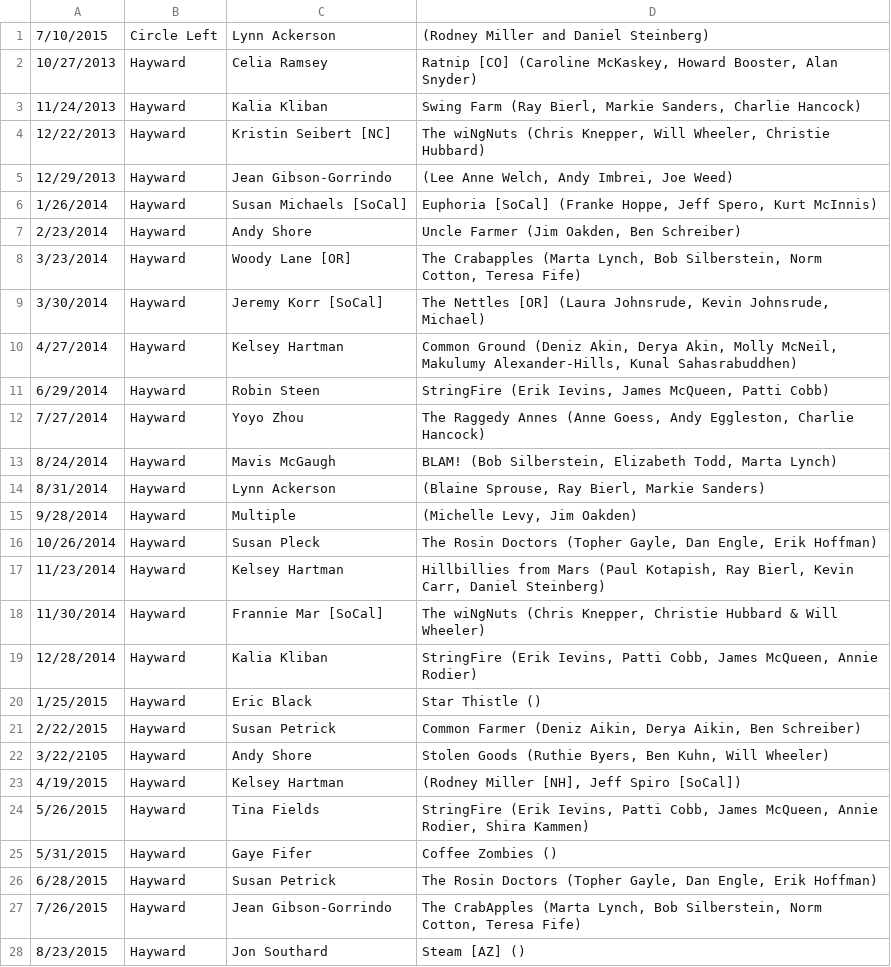
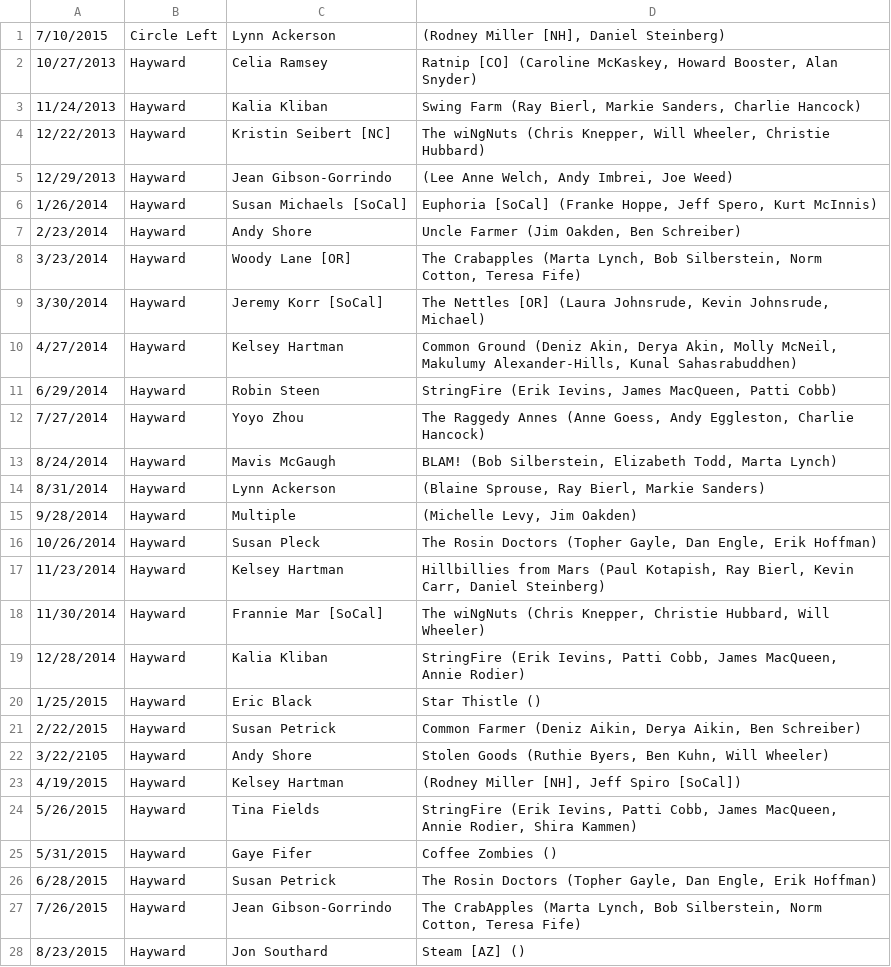
Before and after one commit to ruthie/dance-bookings, a CSV file: hayward_bookings.csv, drawn as a sheet; only a part is shown.

```diff
--- a/hayward_bookings.csv
+++ b/hayward_bookings.csv
@@ -1,2 +1,2 @@
-7/10/2015, Circle Left, Lynn Ackerson," (Rodney Miller and Daniel Steinberg)"
+7/10/2015, Circle Left, Lynn Ackerson," (Rodney Miller [NH], Daniel Steinberg)"
 10/27/2013, Hayward, Celia Ramsey," Ratnip [CO] (Caroline McKaskey, Howard Booster, Alan Snyder)"
@@ -10,3 +10,3 @@
 4/27/2014, Hayward, Kelsey Hartman," Common Ground (Deniz Akin,  Derya Akin, Molly McNeil, Makulumy Alexander-Hills, Kunal Sahasrabuddhen)"
-6/29/2014, Hayward, Robin Steen," StringFire (Erik Ievins, James McQueen, Patti Cobb)"
+6/29/2014, Hayward, Robin Steen," StringFire (Erik Ievins, James MacQueen, Patti Cobb)"
 7/27/2014, Hayward, Yoyo Zhou," The Raggedy Annes (Anne Goess, Andy Eggleston, Charlie Hancock)"
@@ -17,4 +17,4 @@
 11/23/2014, Hayward, Kelsey Hartman," Hillbillies from Mars (Paul Kotapish, Ray Bierl, Kevin Carr, Daniel Steinberg)"
-11/30/2014, Hayward, Frannie Mar [SoCal]," The wiNgNuts (Chris Knepper, Christie Hubbard & Will Wheeler)"
-12/28/2014, Hayward, Kalia Kliban," StringFire (Erik Ievins, Patti Cobb, James McQueen, Annie Rodier)"
+11/30/2014, Hayward, Frannie Mar [SoCal]," The wiNgNuts (Chris Knepper, Christie Hubbard, Will Wheeler)"
+12/28/2014, Hayward, Kalia Kliban," StringFire (Erik Ievins, Patti Cobb, James MacQueen, Annie Rodier)"
 1/25/2015, Hayward, Eric Black," Star Thistle ()"
@@ -23,3 +23,3 @@
 4/19/2015, Hayward, Kelsey Hartman," (Rodney Miller [NH], Jeff Spiro [SoCal])"
-5/26/2015, Hayward, Tina Fields," StringFire (Erik Ievins, Patti Cobb, James McQueen, Annie Rodier, Shira Kammen)"
+5/26/2015, Hayward, Tina Fields," StringFire (Erik Ievins, Patti Cobb, James MacQueen, Annie Rodier, Shira Kammen)"
 5/31/2015, Hayward, Gaye Fifer," Coffee Zombies ()"
```
Also changed, not shown: nbcds_bookings.csv, queer_contra_bookings.csv.
